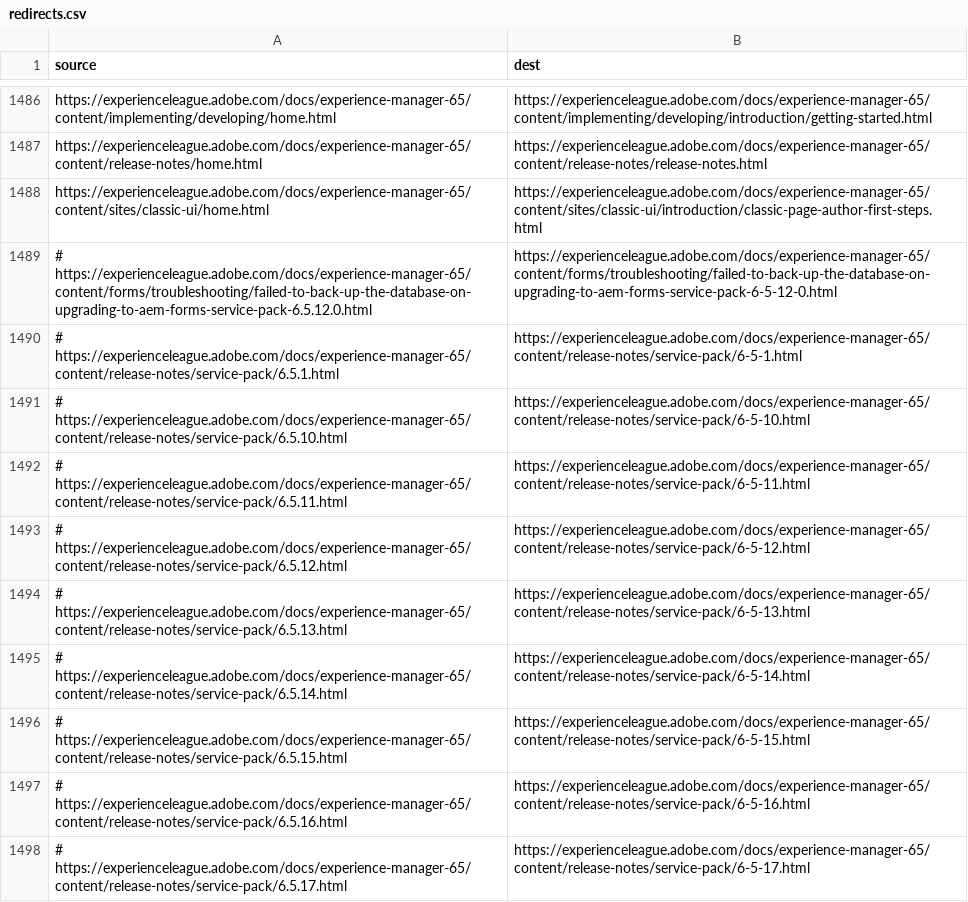
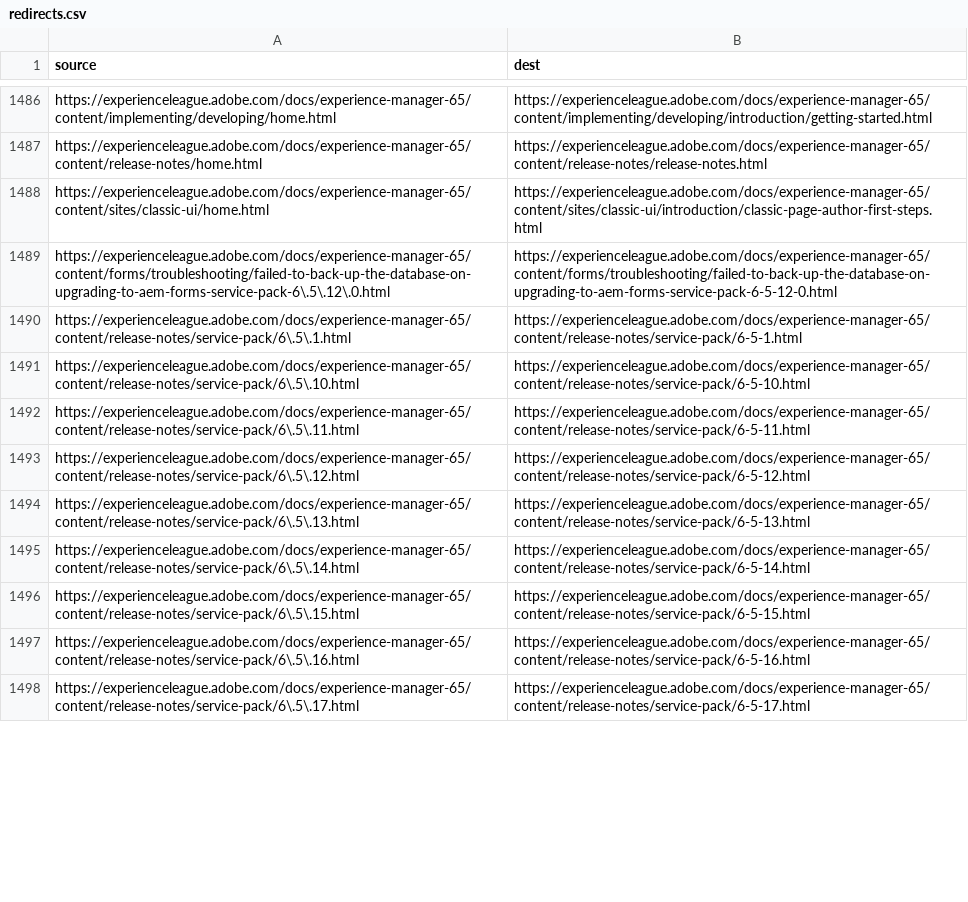
Before and after one commit to AdobeDocs/experience-manager-65.sv-SE, a CSV file: redirects.csv, drawn as a sheet; only a part is shown, gaps mark what is left out; the diff covers the shown part only.

Commit message:
Updating Old File for core commit 5368f20481eeae7c89e7189bceeaa1338ea56f7a

```diff
--- a/redirects.csv
+++ b/redirects.csv
@@ -1488,11 +1488,11 @@ https://experienceleague.adobe.com/docs/experience-manager-65/content/release-no
 https://experienceleague.adobe.com/docs/experience-manager-65/content/sites/classic-ui/home.html,https://experienceleague.adobe.com/docs/experience-manager-65/content/sites/classic-ui/introduction/classic-page-author-first-steps.html
-# https://experienceleague.adobe.com/docs/experience-manager-65/content/forms/troubleshooting/failed-to-back-up-the-database-on-upgrading-to-aem-forms-service-pack-6.5.12.0.html,https://experienceleague.adobe.com/docs/experience-manager-65/content/forms/troubleshooting/failed-to-back-up-the-database-on-upgrading-to-aem-forms-service-pack-6-5-12-0.html
-# https://experienceleague.adobe.com/docs/experience-manager-65/content/release-notes/service-pack/6.5.1.html,https://experienceleague.adobe.com/docs/experience-manager-65/content/release-notes/service-pack/6-5-1.html
-# https://experienceleague.adobe.com/docs/experience-manager-65/content/release-notes/service-pack/6.5.10.html,https://experienceleague.adobe.com/docs/experience-manager-65/content/release-notes/service-pack/6-5-10.html
-# https://experienceleague.adobe.com/docs/experience-manager-65/content/release-notes/service-pack/6.5.11.html,https://experienceleague.adobe.com/docs/experience-manager-65/content/release-notes/service-pack/6-5-11.html
-# https://experienceleague.adobe.com/docs/experience-manager-65/content/release-notes/service-pack/6.5.12.html,https://experienceleague.adobe.com/docs/experience-manager-65/content/release-notes/service-pack/6-5-12.html
-# https://experienceleague.adobe.com/docs/experience-manager-65/content/release-notes/service-pack/6.5.13.html,https://experienceleague.adobe.com/docs/experience-manager-65/content/release-notes/service-pack/6-5-13.html
-# https://experienceleague.adobe.com/docs/experience-manager-65/content/release-notes/service-pack/6.5.14.html,https://experienceleague.adobe.com/docs/experience-manager-65/content/release-notes/service-pack/6-5-14.html
-# https://experienceleague.adobe.com/docs/experience-manager-65/content/release-notes/service-pack/6.5.15.html,https://experienceleague.adobe.com/docs/experience-manager-65/content/release-notes/service-pack/6-5-15.html
-# https://experienceleague.adobe.com/docs/experience-manager-65/content/release-notes/service-pack/6.5.16.html,https://experienceleague.adobe.com/docs/experience-manager-65/content/release-notes/service-pack/6-5-16.html
-# https://experienceleague.adobe.com/docs/experience-manager-65/content/release-notes/service-pack/6.5.17.html,https://experienceleague.adobe.com/docs/experience-manager-65/content/release-notes/service-pack/6-5-17.html
+https://experienceleague.adobe.com/docs/experience-manager-65/content/forms/troubleshooting/failed-to-back-up-the-database-on-upgrading-to-aem-forms-service-pack-6\.5\.12\.0.html,https://experienceleague.adobe.com/docs/experience-manager-65/content/forms/troubleshooting/failed-to-back-up-the-database-on-upgrading-to-aem-forms-service-pack-6-5-12-0.html
+https://experienceleague.adobe.com/docs/experience-manager-65/content/release-notes/service-pack/6\.5\.1.html,https://experienceleague.adobe.com/docs/experience-manager-65/content/release-notes/service-pack/6-5-1.html
+https://experienceleague.adobe.com/docs/experience-manager-65/content/release-notes/service-pack/6\.5\.10.html,https://experienceleague.adobe.com/docs/experience-manager-65/content/release-notes/service-pack/6-5-10.html
+https://experienceleague.adobe.com/docs/experience-manager-65/content/release-notes/service-pack/6\.5\.11.html,https://experienceleague.adobe.com/docs/experience-manager-65/content/release-notes/service-pack/6-5-11.html
+https://experienceleague.adobe.com/docs/experience-manager-65/content/release-notes/service-pack/6\.5\.12.html,https://experienceleague.adobe.com/docs/experience-manager-65/content/release-notes/service-pack/6-5-12.html
+https://experienceleague.adobe.com/docs/experience-manager-65/content/release-notes/service-pack/6\.5\.13.html,https://experienceleague.adobe.com/docs/experience-manager-65/content/release-notes/service-pack/6-5-13.html
+https://experienceleague.adobe.com/docs/experience-manager-65/content/release-notes/service-pack/6\.5\.14.html,https://experienceleague.adobe.com/docs/experience-manager-65/content/release-notes/service-pack/6-5-14.html
+https://experienceleague.adobe.com/docs/experience-manager-65/content/release-notes/service-pack/6\.5\.15.html,https://experienceleague.adobe.com/docs/experience-manager-65/content/release-notes/service-pack/6-5-15.html
+https://experienceleague.adobe.com/docs/experience-manager-65/content/release-notes/service-pack/6\.5\.16.html,https://experienceleague.adobe.com/docs/experience-manager-65/content/release-notes/service-pack/6-5-16.html
+https://experienceleague.adobe.com/docs/experience-manager-65/content/release-notes/service-pack/6\.5\.17.html,https://experienceleague.adobe.com/docs/experience-manager-65/content/release-notes/service-pack/6-5-17.html
```
Also changed, not shown: 45 edited cells elsewhere in this file.
